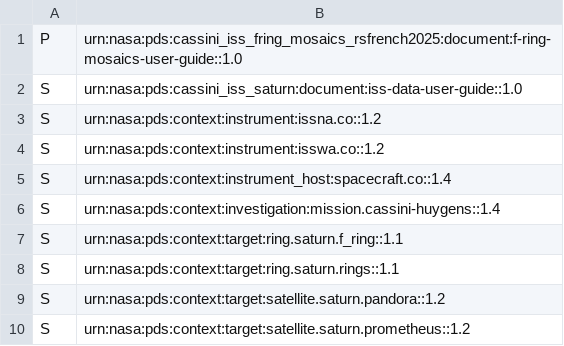
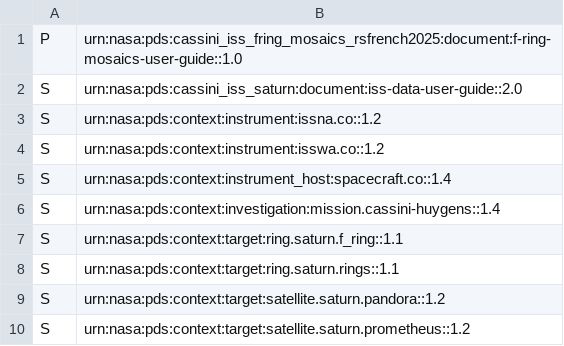
Before and after one commit to rfrenchseti/f-ring, a CSV file: pds4_bundle_gen/templates/collection_document.csv, drawn as a sheet.

```diff
--- a/pds4_bundle_gen/templates/collection_document.csv
+++ b/pds4_bundle_gen/templates/collection_document.csv
@@ -1,3 +1,3 @@
 P,urn:nasa:pds:cassini_iss_fring_mosaics_rsfrench2025:document:f-ring-mosaics-user-guide::1.0
-S,urn:nasa:pds:cassini_iss_saturn:document:iss-data-user-guide::1.0
+S,urn:nasa:pds:cassini_iss_saturn:document:iss-data-user-guide::2.0
 S,urn:nasa:pds:context:instrument:issna.co::1.2
```
Also changed, not shown: pds4_bundle_gen/templates/collection_miscellaneous.csv.
